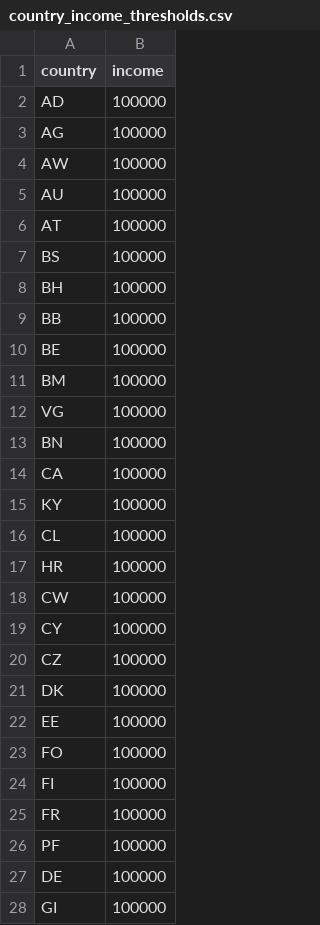
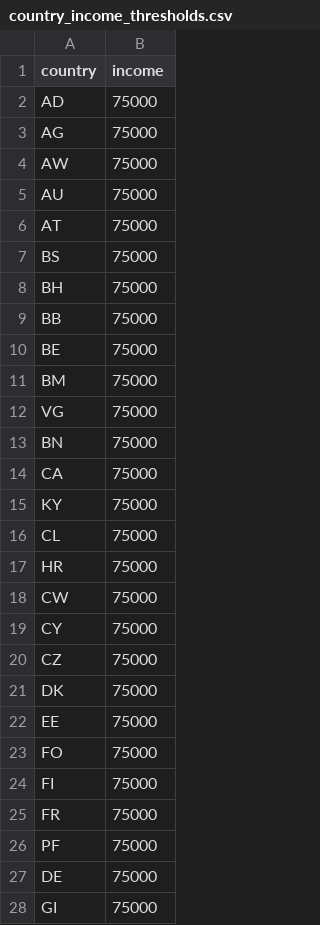
Before and after one commit to umarmughal824/micromasters, a CSV file: financialaid/data/country_income_thresholds.csv, drawn as a sheet; only a part is shown; the diff covers the shown part only.

Commit message:
changes to income cutoffs (15->25, 100->75) and associated tests (#1174)

```diff
--- a/financialaid/data/country_income_thresholds.csv
+++ b/financialaid/data/country_income_thresholds.csv
@@ -1,28 +1,28 @@
 country,income
-AD,100000
-AG,100000
-AW,100000
-AU,100000
-AT,100000
-BS,100000
-BH,100000
-BB,100000
-BE,100000
-BM,100000
-VG,100000
-BN,100000
-CA,100000
-KY,100000
-CL,100000
-HR,100000
-CW,100000
-CY,100000
-CZ,100000
-DK,100000
-EE,100000
-FO,100000
-FI,100000
-FR,100000
-PF,100000
-DE,100000
-GI,100000
+AD,75000
+AG,75000
+AW,75000
+AU,75000
+AT,75000
+BS,75000
+BH,75000
+BB,75000
+BE,75000
+BM,75000
+VG,75000
+BN,75000
+CA,75000
+KY,75000
+CL,75000
+HR,75000
+CW,75000
+CY,75000
+CZ,75000
+DK,75000
+EE,75000
+FO,75000
+FI,75000
+FR,75000
+PF,75000
+DE,75000
+GI,75000
```
Also changed, not shown: 103 edited cells elsewhere in this file, 3 other files.
